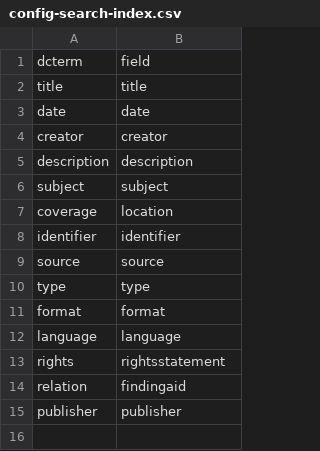
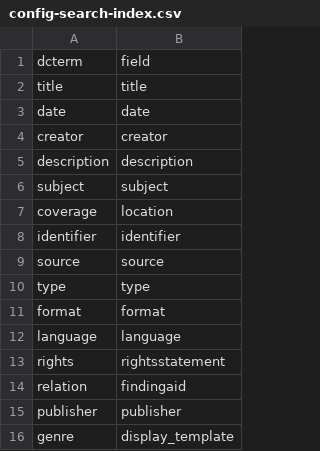
Before and after one commit to uidaholib/ijc-collection-template, a CSV file: _data/config-search-index.csv, drawn as a sheet.

Commit message:
tweak search config

```diff
--- a/_data/config-search-index.csv
+++ b/_data/config-search-index.csv
@@ -15 +15,2 @@ relation,findingaid
 publisher,publisher
+genre,display_template
```
